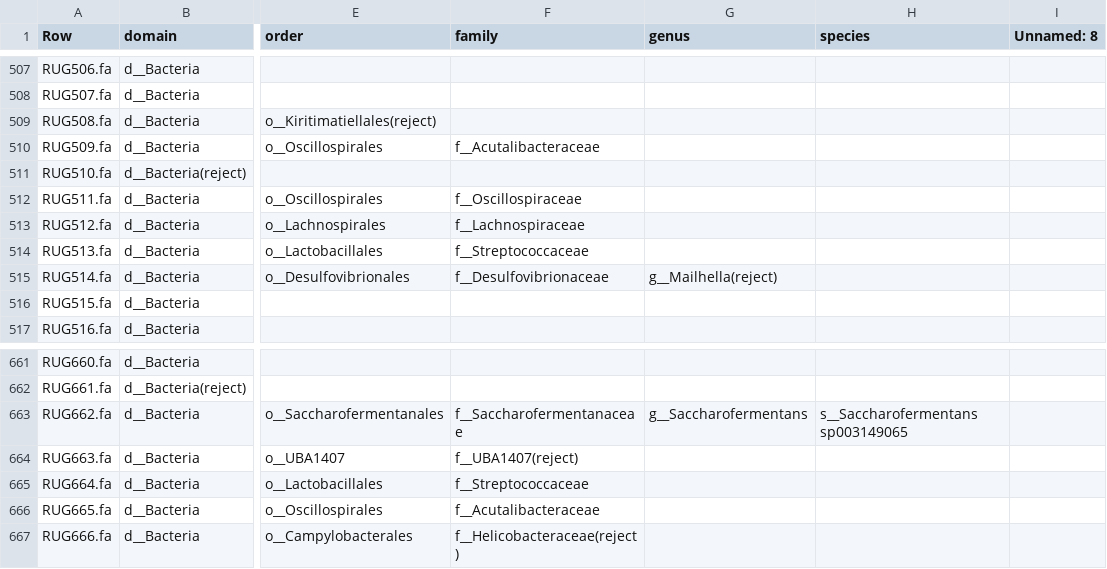
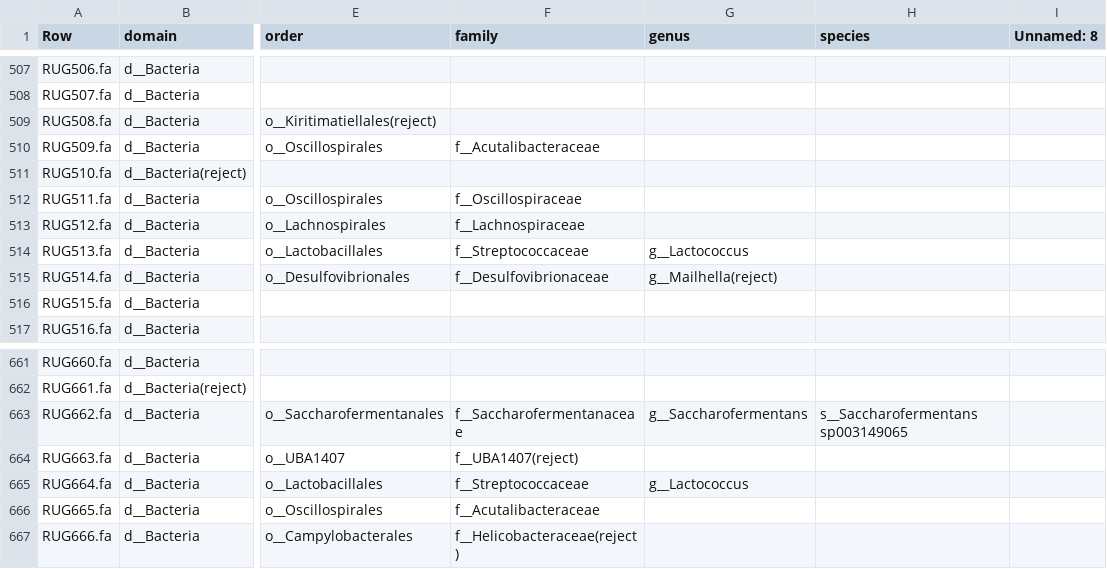
Before and after one commit to wxli0/MT-MAG, a CSV file: outputs-r202/MLDSP-prediction-full-path.csv, drawn as a sheet; only a part is shown, gaps mark what is left out; the diff names each change by its address in the sheet, - before the commit and + after, or states it on an @@ line.

Commit message:
updated outputs

```diff
--- a/outputs-r202/MLDSP-prediction-full-path.csv
+++ b/outputs-r202/MLDSP-prediction-full-path.csv
-G514 (genus): (empty)
+G514 (genus): g__Lactococcus
-G665 (genus): (empty)
+G665 (genus): g__Lactococcus
```
Also changed, not shown: 9 other files.
